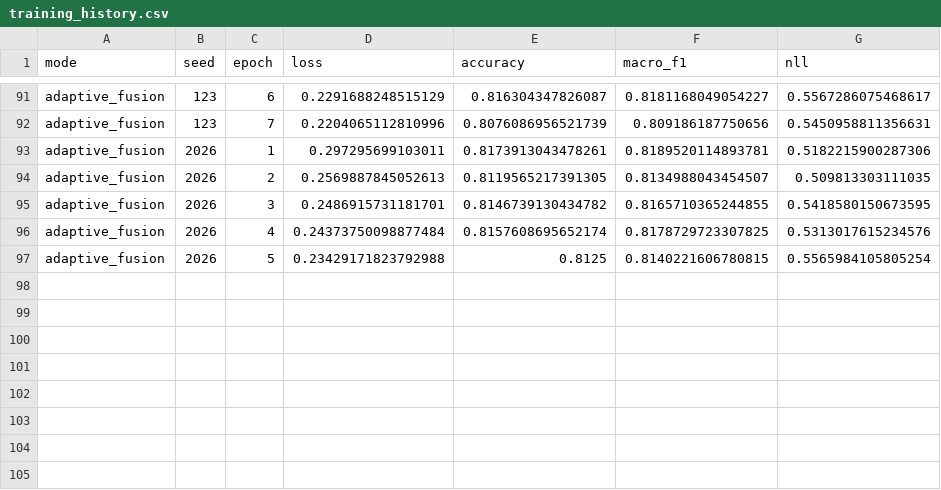
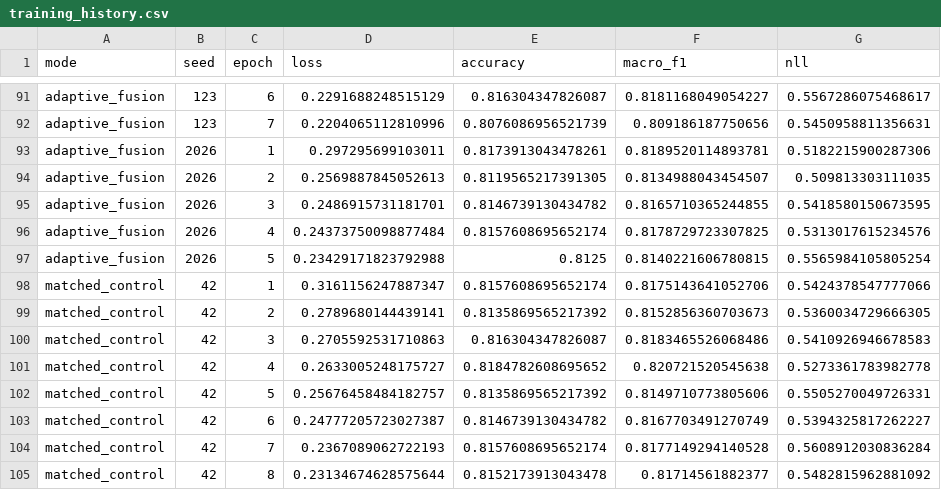
Before and after one commit to ankita6876/bangla-sentiment-research, a CSV file: research_stage8b/training_history.csv, drawn as a sheet; only a part is shown, gaps mark what is left out.

Commit message:
Stage 8B matched_control seed 42 completed

```diff
--- a/research_stage8b/training_history.csv
+++ b/research_stage8b/training_history.csv
@@ -97 +97,9 @@ adaptive_fusion,2026,4,0.24373750098877484,0.8157608695652174,0.8178729723307825
 adaptive_fusion,2026,5,0.23429171823792988,0.8125,0.8140221606780815,0.5565984105805254
+matched_control,42,1,0.3161156247887347,0.8157608695652174,0.8175143641052706,0.5424378547777066
+matched_control,42,2,0.2789680144439141,0.8135869565217392,0.8152856360703673,0.5360034729666305
+matched_control,42,3,0.2705592531710863,0.816304347826087,0.8183465526068486,0.5410926946678583
+matched_control,42,4,0.2633005248175727,0.8184782608695652,0.820721520545638,0.5273361783982778
+matched_control,42,5,0.25676458484182757,0.8135869565217392,0.8149710773805606,0.5505270049726331
+matched_control,42,6,0.24777205723027387,0.8146739130434782,0.8167703491270749,0.5394325817262227
+matched_control,42,7,0.2367089062722193,0.8157608695652174,0.8177149294140528,0.5608912030836284
+matched_control,42,8,0.23134674628575644,0.8152173913043478,0.81714561882377,0.5482815962881092
```
Also changed, not shown: research_stage8b/individual_results.csv.
